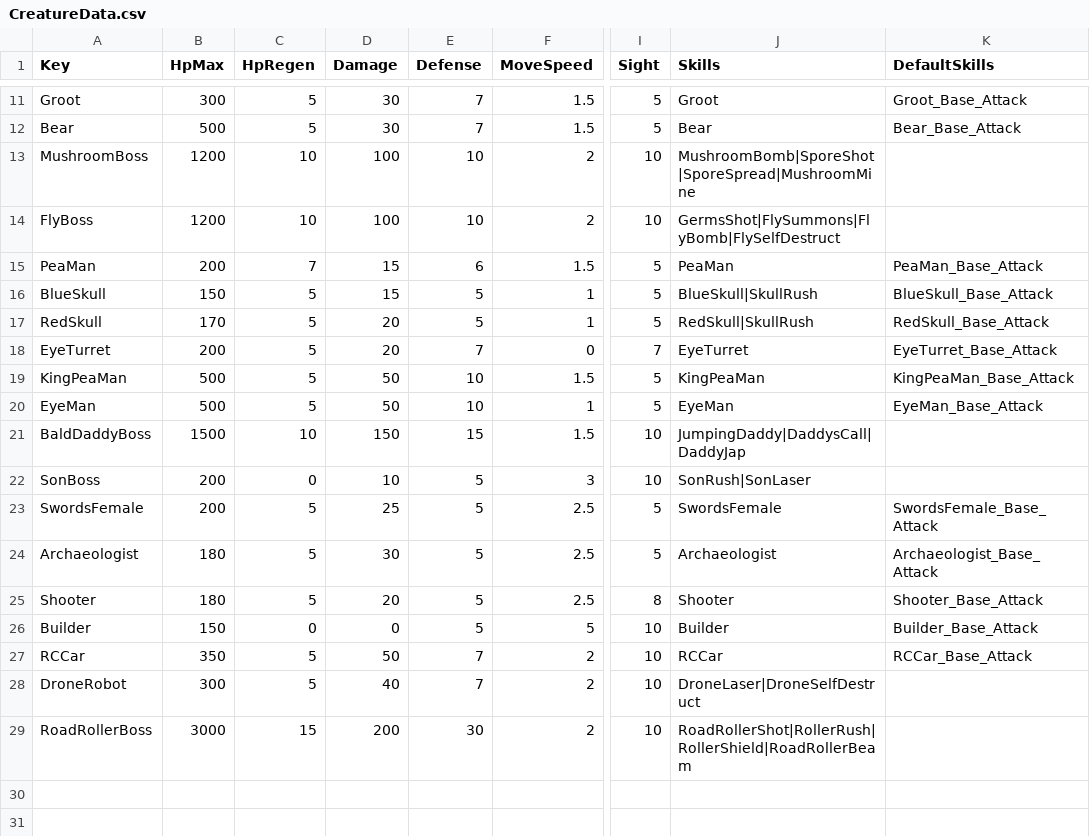
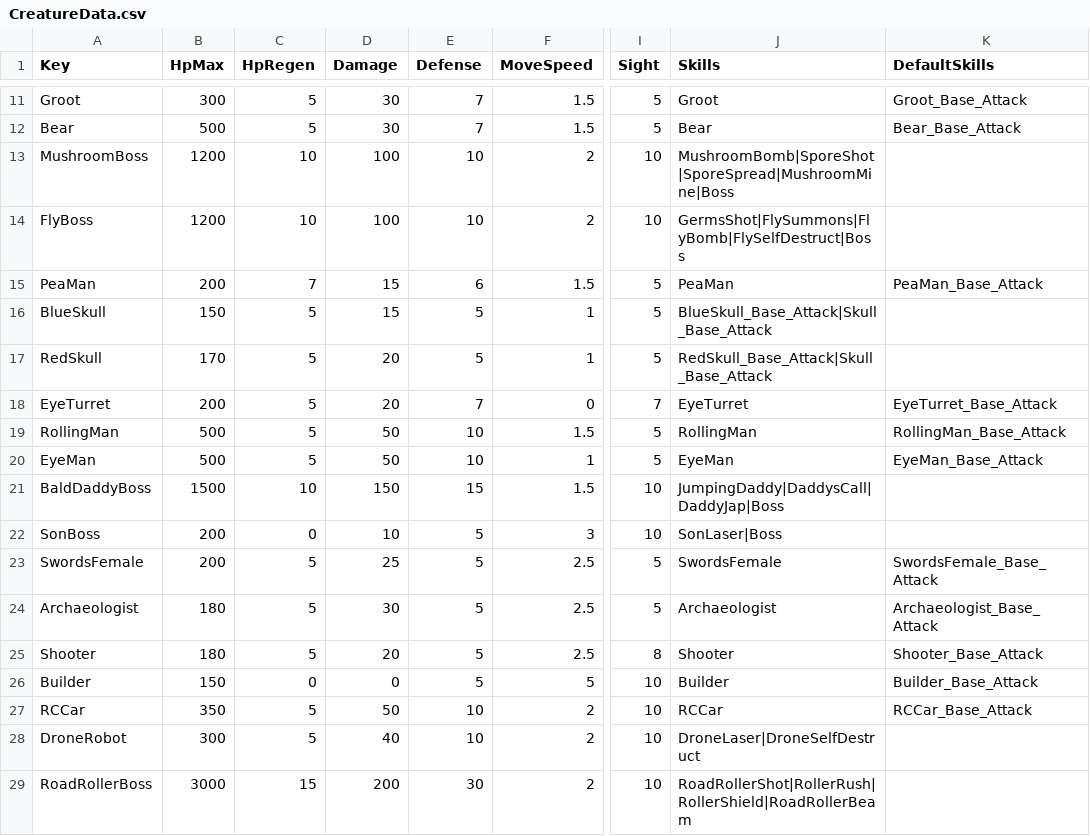
Before and after one commit to Lovescream/BornProject, a CSV file: BornProject/Assets/@Resources/Data/Excel/CreatureData.csv, drawn as a sheet; only a part is shown, gaps mark what is left out; the diff names each change by its address in the sheet, - before the commit and + after, or states it on an @@ line.

```diff
--- a/BornProject/Assets/@Resources/Data/Excel/CreatureData.csv
+++ b/BornProject/Assets/@Resources/Data/Excel/CreatureData.csv
-J13 (Skills): MushroomBomb|SporeShot|SporeSpread|MushroomMine
+J13 (Skills): MushroomBomb|SporeShot|SporeSpread|MushroomMine|Boss
-J14 (Skills): GermsShot|FlySummons|FlyBomb|FlySelfDestruct
+J14 (Skills): GermsShot|FlySummons|FlyBomb|FlySelfDestruct|Boss
-J16 (Skills): BlueSkull|SkullRush
+J16 (Skills): BlueSkull_Base_Attack|Skull_Base_Attack
-K16 (DefaultSkills): BlueSkull_Base_Attack
+K16 (DefaultSkills): (empty)
-J17 (Skills): RedSkull|SkullRush
+J17 (Skills): RedSkull_Base_Attack|Skull_Base_Attack
-K17 (DefaultSkills): RedSkull_Base_Attack
+K17 (DefaultSkills): (empty)
-A19 (Key): KingPeaMan
+A19 (Key): RollingMan
-J19 (Skills): KingPeaMan
+J19 (Skills): RollingMan
-K19 (DefaultSkills): KingPeaMan_Base_Attack
+K19 (DefaultSkills): RollingMan_Base_Attack
-J21 (Skills): JumpingDaddy|DaddysCall|DaddyJap
+J21 (Skills): JumpingDaddy|DaddysCall|DaddyJap|Boss
-J22 (Skills): SonRush|SonLaser
+J22 (Skills): SonLaser|Boss
-E27:E28 (Defense): 7
+E27:E28 (Defense): 10
```
Also changed, not shown: BornProject/Assets/@Resources/Data/Excel/SkillData.csv, 2 other files.
